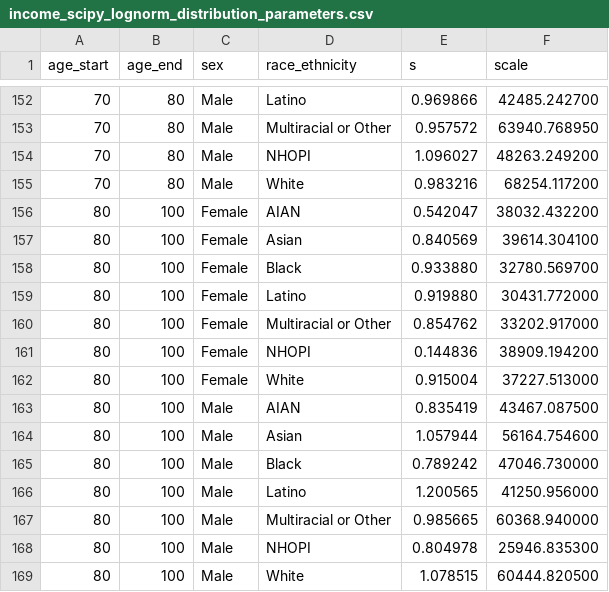
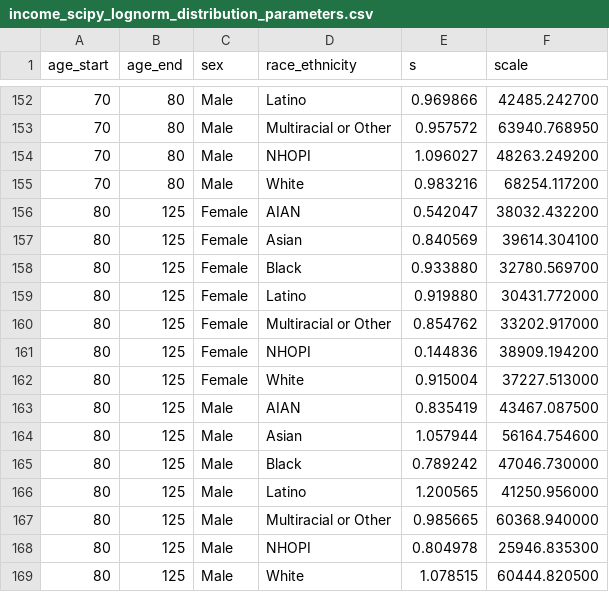
Before and after one commit to ihmeuw/vivarium_census_prl_synth_pop, a CSV file: src/vivarium_census_prl_synth_pop/data/raw_data/income_scipy_lognorm_distribution_parameters.csv, drawn as a sheet; only a part is shown, gaps mark what is left out.

```diff
--- a/src/vivarium_census_prl_synth_pop/data/raw_data/income_scipy_lognorm_distribution_parameters.csv
+++ b/src/vivarium_census_prl_synth_pop/data/raw_data/income_scipy_lognorm_distribution_parameters.csv
@@ -155,15 +155,15 @@ age_start,age_end,sex,race_ethnicity,s,scale
 70,80,Male,White,0.983216,68254.117200
-80,100,Female,AIAN,0.542047,38032.432200
-80,100,Female,Asian,0.840569,39614.304100
-80,100,Female,Black,0.933880,32780.569700
-80,100,Female,Latino,0.919880,30431.772000
-80,100,Female,Multiracial or Other,0.854762,33202.917000
-80,100,Female,NHOPI,0.144836,38909.194200
-80,100,Female,White,0.915004,37227.513000
-80,100,Male,AIAN,0.835419,43467.087500
-80,100,Male,Asian,1.057944,56164.754600
-80,100,Male,Black,0.789242,47046.730000
-80,100,Male,Latino,1.200565,41250.956000
-80,100,Male,Multiracial or Other,0.985665,60368.940000
-80,100,Male,NHOPI,0.804978,25946.835300
-80,100,Male,White,1.078515,60444.820500
+80,125,Female,AIAN,0.542047,38032.432200
+80,125,Female,Asian,0.840569,39614.304100
+80,125,Female,Black,0.933880,32780.569700
+80,125,Female,Latino,0.919880,30431.772000
+80,125,Female,Multiracial or Other,0.854762,33202.917000
+80,125,Female,NHOPI,0.144836,38909.194200
+80,125,Female,White,0.915004,37227.513000
+80,125,Male,AIAN,0.835419,43467.087500
+80,125,Male,Asian,1.057944,56164.754600
+80,125,Male,Black,0.789242,47046.730000
+80,125,Male,Latino,1.200565,41250.956000
+80,125,Male,Multiracial or Other,0.985665,60368.940000
+80,125,Male,NHOPI,0.804978,25946.835300
+80,125,Male,White,1.078515,60444.820500
```
Also changed, not shown: 3 other files.
